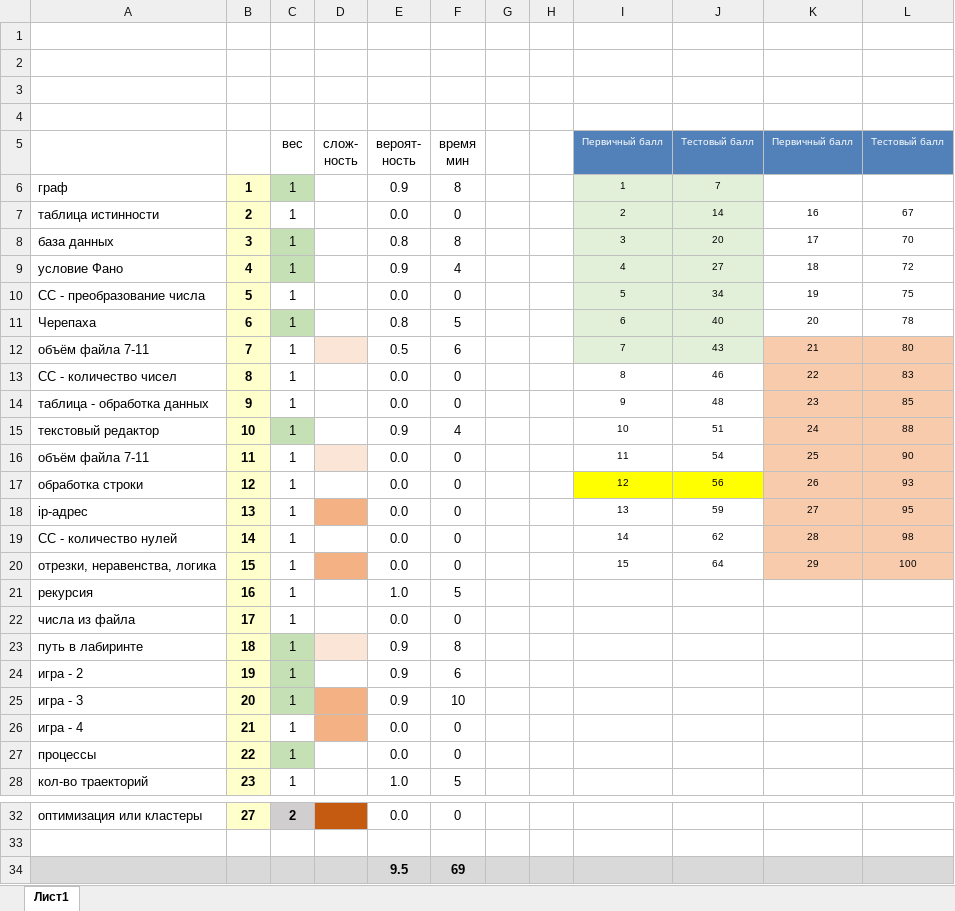
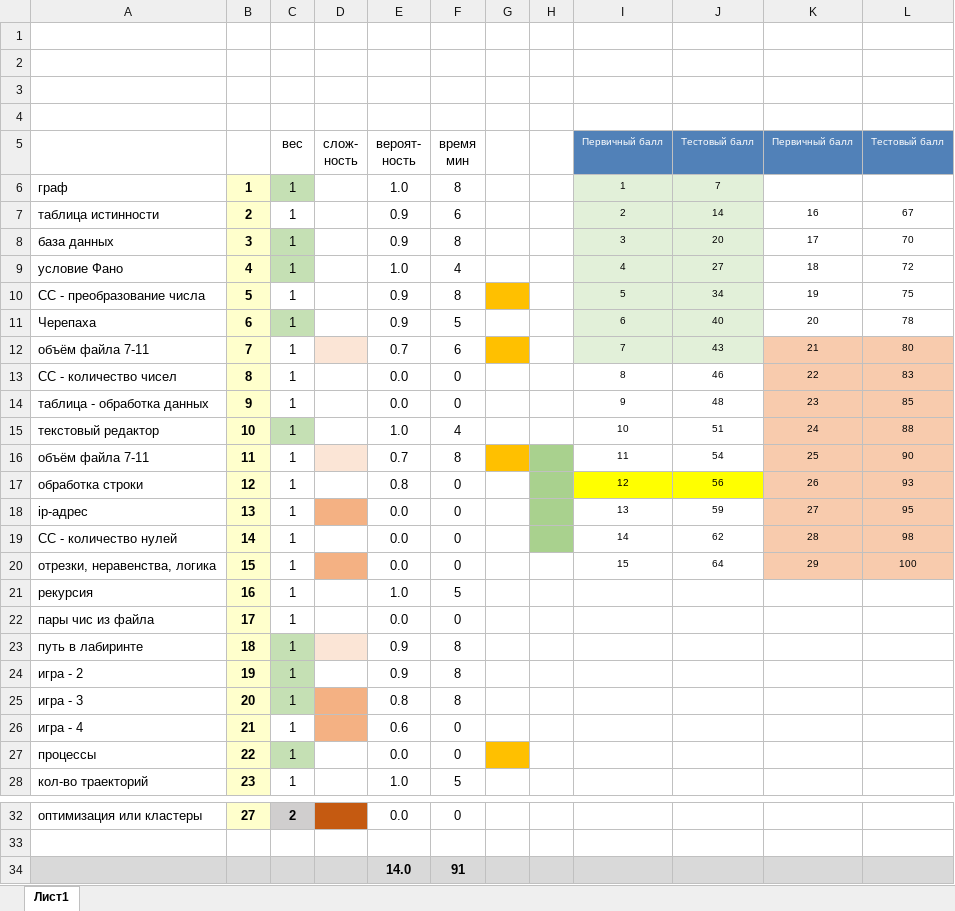
Before and after one commit to permCoding/ege-25, an Excel workbook: docs/scale-balls.xlsx, sheet Лист1, drawn as a sheet; only a part is shown, gaps mark what is left out; values as stored, in another font and other column widths than the file's, no borders; conditional formats not drawn; removed rows and columns are numbered as before the commit, all else as after; the diff names each change by its address in the sheet, - before the commit and + after, or states it on an @@ line.

```diff
--- a/docs/scale-balls.xlsx (sheet Лист1)
+++ b/docs/scale-balls.xlsx (sheet Лист1)
-E6: 0.9
+E6: 1.0
-E7: 0.0
+E7: 0.9
-F7: 0
+F7: 6
-E8: 0.8
+E8: 0.9
-E9: 0.9
+E9: 1.0
-E10: 0.0
+E10: 0.9
-F10: 0
+F10: 8
-G10 fill: none
+G10 fill: #FFC000
-E11: 0.8
+E11: 0.9
-E12: 0.5
+E12: 0.7
-G12 fill: none
+G12 fill: #FFC000
-E15: 0.9
+E15: 1.0
-E16: 0.0
+E16: 0.7
-F16: 0
+F16: 8
-G16 fill: none
+G16 fill: #FFC000
-H16:H19 fill: none
+H16:H19 fill: #A9D18E
-E17: 0.0
+E17: 0.8
-A22: числа из файла
+A22: пары чис из файла
-F24: 6
+F24: 8
-E25: 0.9
+E25: 0.8
-F25: 10
+F25: 8
-E26: 0.0
+E26: 0.6
-G27 fill: none
+G27 fill: #FFC000
-row 34:  |  |  |  | 9.5 | 69
+row 34:  |  |  |  | 14.0 | 91
```
Also changed, not shown: 1 other file.
